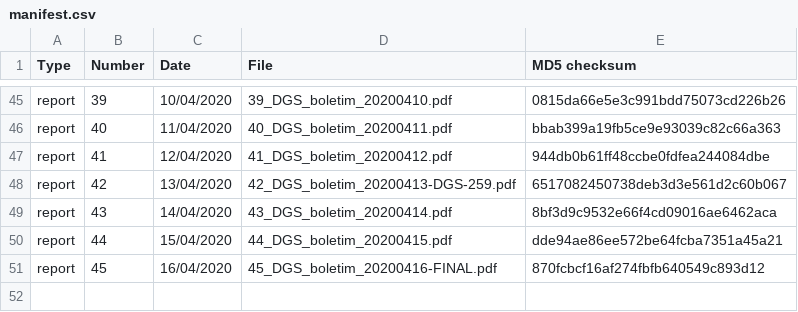
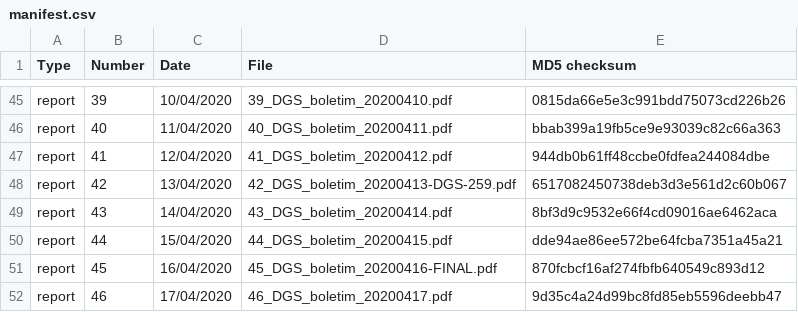
Before and after one commit to ramiromagno/covid19_dgs_reports, a CSV file: manifest/manifest.csv, drawn as a sheet; only a part is shown, gaps mark what is left out.

Commit message:
Added Report no. 46 | 17/04/2020

```diff
--- a/manifest/manifest.csv
+++ b/manifest/manifest.csv
@@ -51 +51,2 @@ report,44,15/04/2020,44_DGS_boletim_20200415.pdf,dde94ae86ee572be64fcba7351a45a2
 report,45,16/04/2020,45_DGS_boletim_20200416-FINAL.pdf,870fcbcf16af274fbfb640549c893d12
+report,46,17/04/2020,46_DGS_boletim_20200417.pdf,9d35c4a24d99bc8fd85eb5596deebb47
```
Also changed, not shown: 2 other files.
